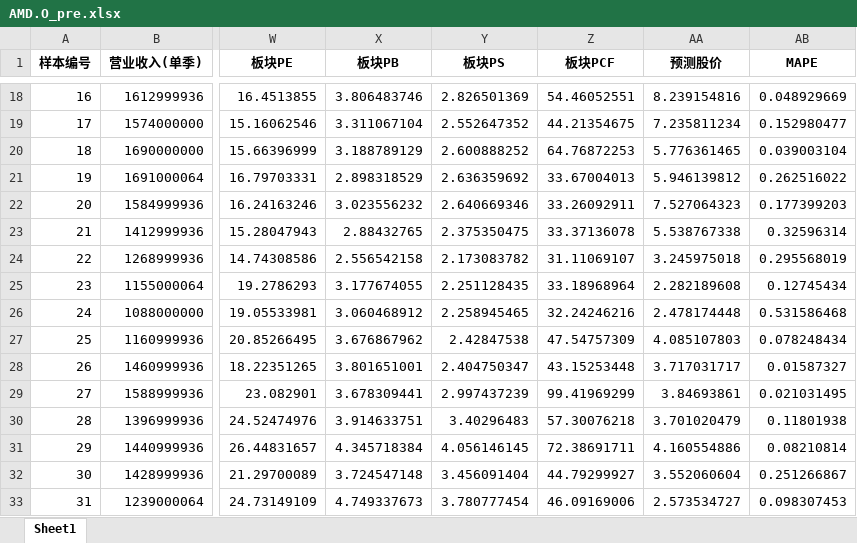
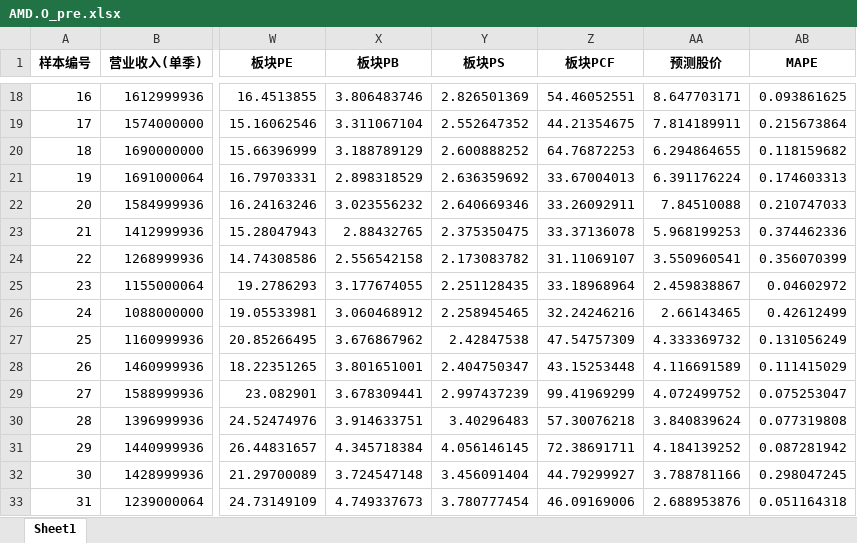
Before and after one commit to jettyPHJ/QuantitateStock, an Excel workbook: results/LSTMAttentionModel/AMD.O_pre.xlsx, sheet Sheet1, drawn as a sheet; only a part is shown, gaps mark what is left out; values as stored, in another font and other column widths than the file's, no borders; the diff covers the shown part only; the diff names each change by its address in the sheet, - before the commit and + after, or states it on an @@ line.

```diff
--- a/results/LSTMAttentionModel/AMD.O_pre.xlsx (sheet Sheet1)
+++ b/results/LSTMAttentionModel/AMD.O_pre.xlsx (sheet Sheet1)
-AA18 (预测股价): 8.239154816
+AA18 (预测股价): 8.647703171
-AB18 (MAPE): 0.048929669
+AB18 (MAPE): 0.093861625
-AA19 (预测股价): 7.235811234
+AA19 (预测股价): 7.814189911
-AB19 (MAPE): 0.152980477
+AB19 (MAPE): 0.215673864
-AA20 (预测股价): 5.776361465
+AA20 (预测股价): 6.294864655
-AB20 (MAPE): 0.039003104
+AB20 (MAPE): 0.118159682
-AA21 (预测股价): 5.946139812
+AA21 (预测股价): 6.391176224
-AB21 (MAPE): 0.262516022
+AB21 (MAPE): 0.174603313
-AA22 (预测股价): 7.527064323
+AA22 (预测股价): 7.84510088
-AB22 (MAPE): 0.177399203
+AB22 (MAPE): 0.210747033
-AA23 (预测股价): 5.538767338
+AA23 (预测股价): 5.968199253
-AB23 (MAPE): 0.32596314
+AB23 (MAPE): 0.374462336
-AA24 (预测股价): 3.245975018
+AA24 (预测股价): 3.550960541
-AB24 (MAPE): 0.295568019
+AB24 (MAPE): 0.356070399
-AA25 (预测股价): 2.282189608
+AA25 (预测股价): 2.459838867
-AB25 (MAPE): 0.12745434
+AB25 (MAPE): 0.04602972
-AA26 (预测股价): 2.478174448
+AA26 (预测股价): 2.66143465
-AB26 (MAPE): 0.531586468
+AB26 (MAPE): 0.42612499
-AA27 (预测股价): 4.085107803
+AA27 (预测股价): 4.333369732
-AB27 (MAPE): 0.078248434
+AB27 (MAPE): 0.131056249
-AA28 (预测股价): 3.717031717
+AA28 (预测股价): 4.116691589
-AB28 (MAPE): 0.01587327
+AB28 (MAPE): 0.111415029
-AA29 (预测股价): 3.84693861
+AA29 (预测股价): 4.072499752
-AB29 (MAPE): 0.021031495
+AB29 (MAPE): 0.075253047
-AA30 (预测股价): 3.701020479
+AA30 (预测股价): 3.840839624
-AB30 (MAPE): 0.11801938
+AB30 (MAPE): 0.077319808
-AA31 (预测股价): 4.160554886
+AA31 (预测股价): 4.184139252
-AB31 (MAPE): 0.08210814
+AB31 (MAPE): 0.087281942
-AA32 (预测股价): 3.552060604
+AA32 (预测股价): 3.788781166
-AB32 (MAPE): 0.251266867
+AB32 (MAPE): 0.298047245
-AA33 (预测股价): 2.573534727
+AA33 (预测股价): 2.688953876
-AB33 (MAPE): 0.098307453
+AB33 (MAPE): 0.051164318
```
Also changed, not shown: 113 edited cells elsewhere in this sheet, results/LSTMAttentionModel/AAPL.O_pre.xlsx, results/LSTMAttentionModel/NVDA.O_pre.xlsx, 4 other files.
